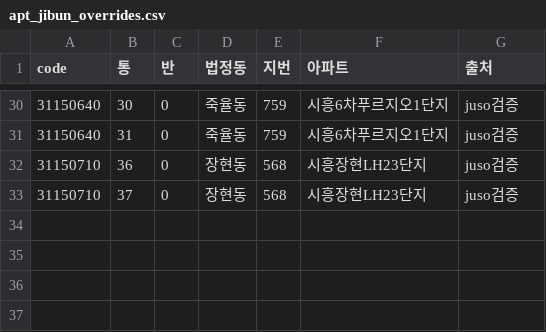
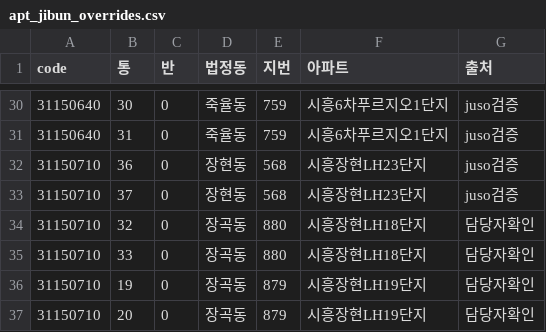
Before and after one commit to Jaemun-Jung/siheung_tongbanmap_v1, a CSV file: data/apt_jibun_overrides.csv, drawn as a sheet; only a part is shown, gaps mark what is left out.

```diff
--- a/data/apt_jibun_overrides.csv
+++ b/data/apt_jibun_overrides.csv
@@ -33 +33,5 @@
 31150710,37,0,장현동,568,시흥장현LH23단지,juso검증
+31150710,32,0,장곡동,880,시흥장현LH18단지,담당자확인
+31150710,33,0,장곡동,880,시흥장현LH18단지,담당자확인
+31150710,19,0,장곡동,879,시흥장현LH19단지,담당자확인
+31150710,20,0,장곡동,879,시흥장현LH19단지,담당자확인
```
Also changed, not shown: out/31150710/report_missing_tong.csv, out/report_review.csv, 2 other files.
